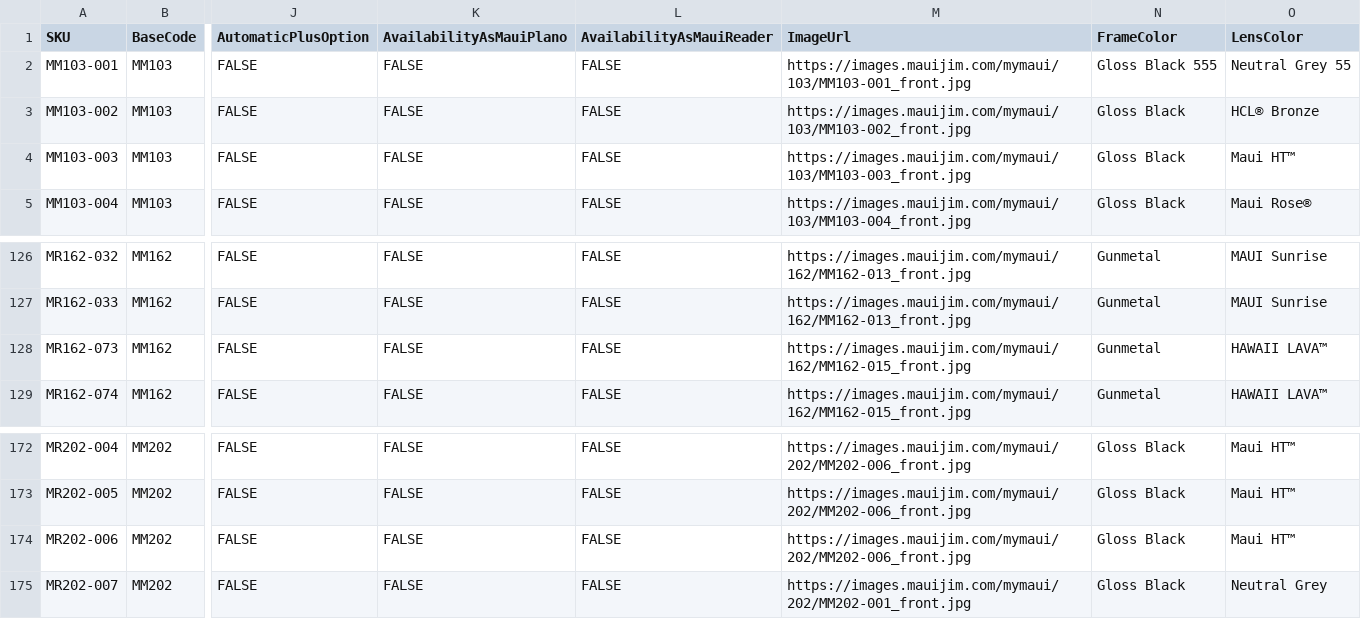
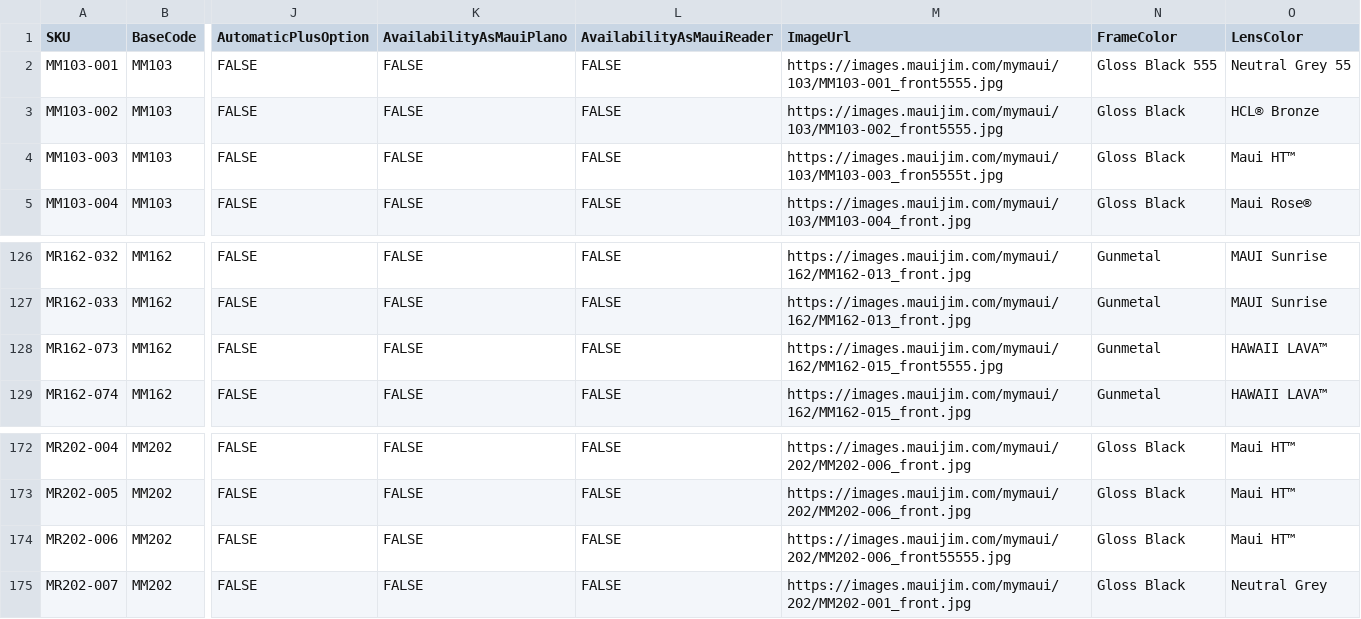
Before and after one commit to kenrazo/MyData, a CSV file: MyMaui-Export.xlsx - Sheet2.csv, drawn as a sheet; only a part is shown, gaps mark what is left out; the diff names each change by its address in the sheet, - before the commit and + after, or states it on an @@ line.

Commit message:
Update MyMaui-Export.xlsx - Sheet2.csv

```diff
--- a/MyMaui-Export.xlsx - Sheet2.csv
+++ b/MyMaui-Export.xlsx - Sheet2.csv
-M2 (ImageUrl): https://images.mauijim.com/mymaui/103/MM103-001_front.jpg
+M2 (ImageUrl): https://images.mauijim.com/mymaui/103/MM103-001_front5555.jpg
-M3 (ImageUrl): https://images.mauijim.com/mymaui/103/MM103-002_front.jpg
+M3 (ImageUrl): https://images.mauijim.com/mymaui/103/MM103-002_front5555.jpg
-M4 (ImageUrl): https://images.mauijim.com/mymaui/103/MM103-003_front.jpg
+M4 (ImageUrl): https://images.mauijim.com/mymaui/103/MM103-003_fron5555t.jpg
-M128 (ImageUrl): https://images.mauijim.com/mymaui/162/MM162-015_front.jpg
+M128 (ImageUrl): https://images.mauijim.com/mymaui/162/MM162-015_front5555.jpg
-M174 (ImageUrl): https://images.mauijim.com/mymaui/202/MM202-006_front.jpg
+M174 (ImageUrl): https://images.mauijim.com/mymaui/202/MM202-006_front55555.jpg
```
